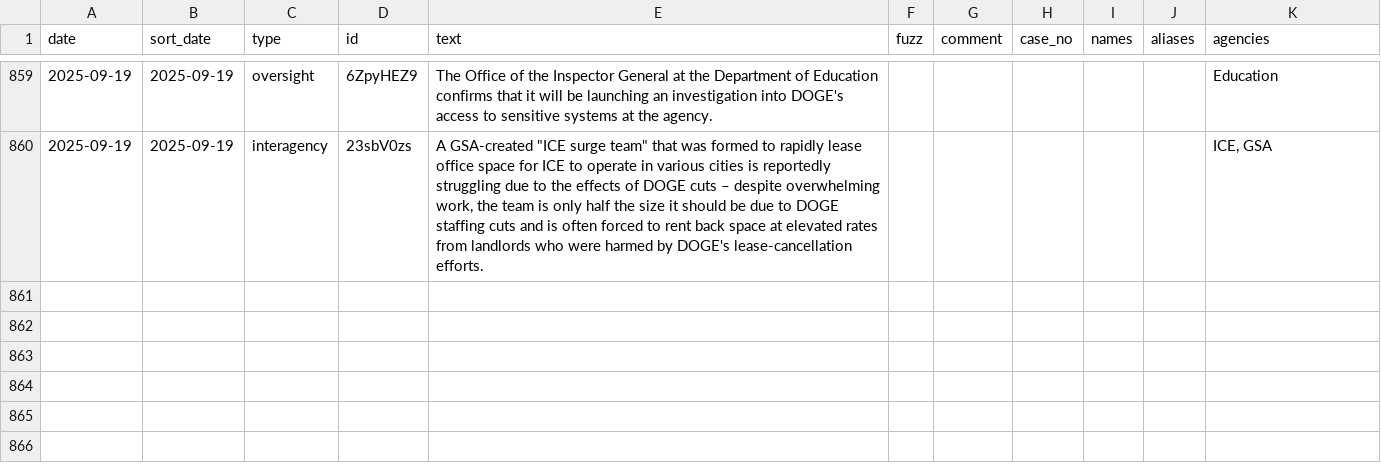
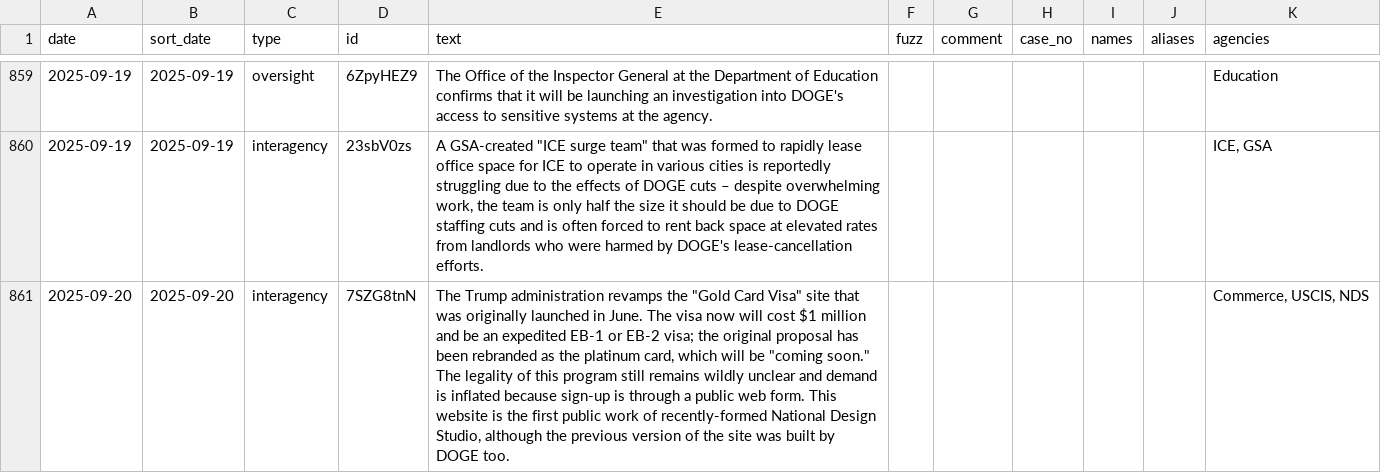
Before and after one commit to harrisj/doge_track, a CSV file: src/csv/events.csv, drawn as a sheet; only a part is shown, gaps mark what is left out; the diff names each change by its address in the sheet, - before the commit and + after, or states it on an @@ line.

Commit message:
Trump Card reboot

```diff
--- a/src/csv/events.csv
+++ b/src/csv/events.csv
+row 861: 2025-09-20 | 2025-09-20 | interagency | 7SZG8tnN | The Trump administration revamps the "Gold Card Visa" site that was originally launched in June. The visa now will cost $1 million and be an expedited EB-1 or EB-2 visa; the original proposal has been rebranded as the platinum card, which will be "coming soon." The legality of this program still remains wildly unclear and demand is inflated because sign-up is through a public web form. This website is the first public work of recently-formed National Design Studio, although the previous version of the site was built by DOGE too. |  |  |  |  |  | Commerce, USCIS, NDS
```
Also changed, not shown: src/csv/agencies.csv, 2 other files.
